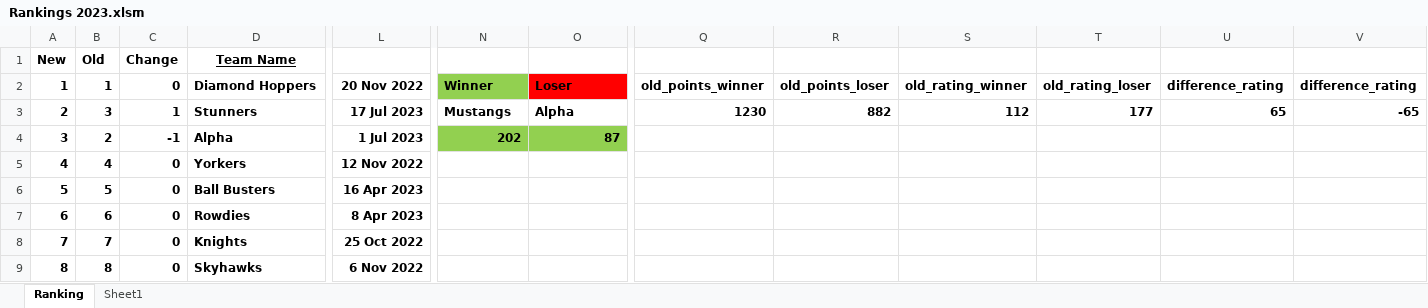
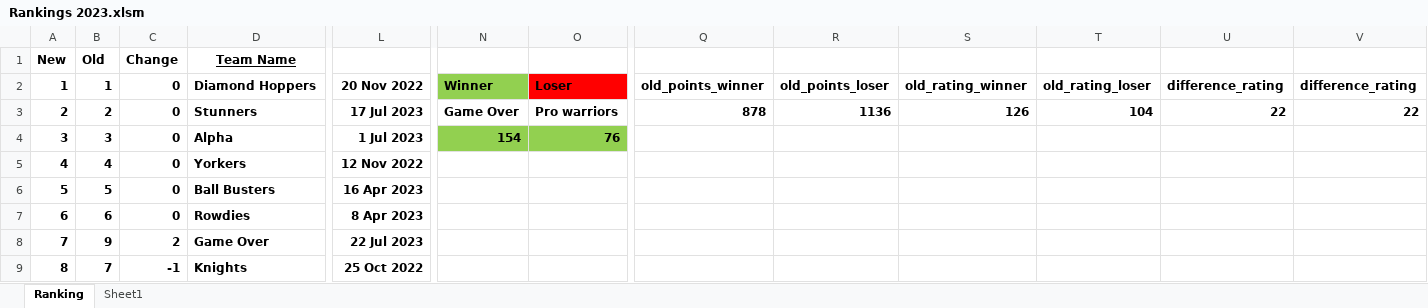
Before and after one commit to Sachienmittal/RRCC, an Excel workbook: Records/Rankings 2023.xlsm, sheet Ranking, drawn as a sheet; only a part is shown, gaps mark what is left out; values as stored, in another font and other column widths than the file's, no borders; conditional formats not drawn; the diff covers the shown part only; the diff names each change by its address in the sheet, - before the commit and + after, or states it on an @@ line.

Commit message:
20230722 Game over vs Pro Warriors

```diff
--- a/Records/Rankings 2023.xlsm (sheet Ranking)
+++ b/Records/Rankings 2023.xlsm (sheet Ranking)
-B3 (Old): 3
+B3 (Old): 2
-C3 (Change): 1
+C3 (Change): 0
-N3: Mustangs
+N3: Game Over
-O3: Alpha
+O3: Pro warriors
-Q3: 1230
+Q3: 878
-R3: 882
+R3: 1136
-S3: 112
+S3: 126
-T3: 177
+T3: 104
-U3: 65
+U3: 22
-V3: -65
+V3: 22
-B4 (Old): 2
+B4 (Old): 3
-C4 (Change): -1
+C4 (Change): 0
-N4: 202
+N4: 154
-O4: 87
+O4: 76
-B8 (Old): 7
+B8 (Old): 9
-C8 (Change): 0
+C8 (Change): 2
-D8 (Team Name): Knights
+D8 (Team Name): Game Over
-L8: 25 Oct 2022
+L8: 22 Jul 2023
-B9 (Old): 8
+B9 (Old): 7
-C9 (Change): 0
+C9 (Change): -1
-D9 (Team Name): Skyhawks
+D9 (Team Name): Knights
-L9: 6 Nov 2022
+L9: 25 Oct 2022
```
Also changed, not shown: 54 edited cells elsewhere in this sheet.
